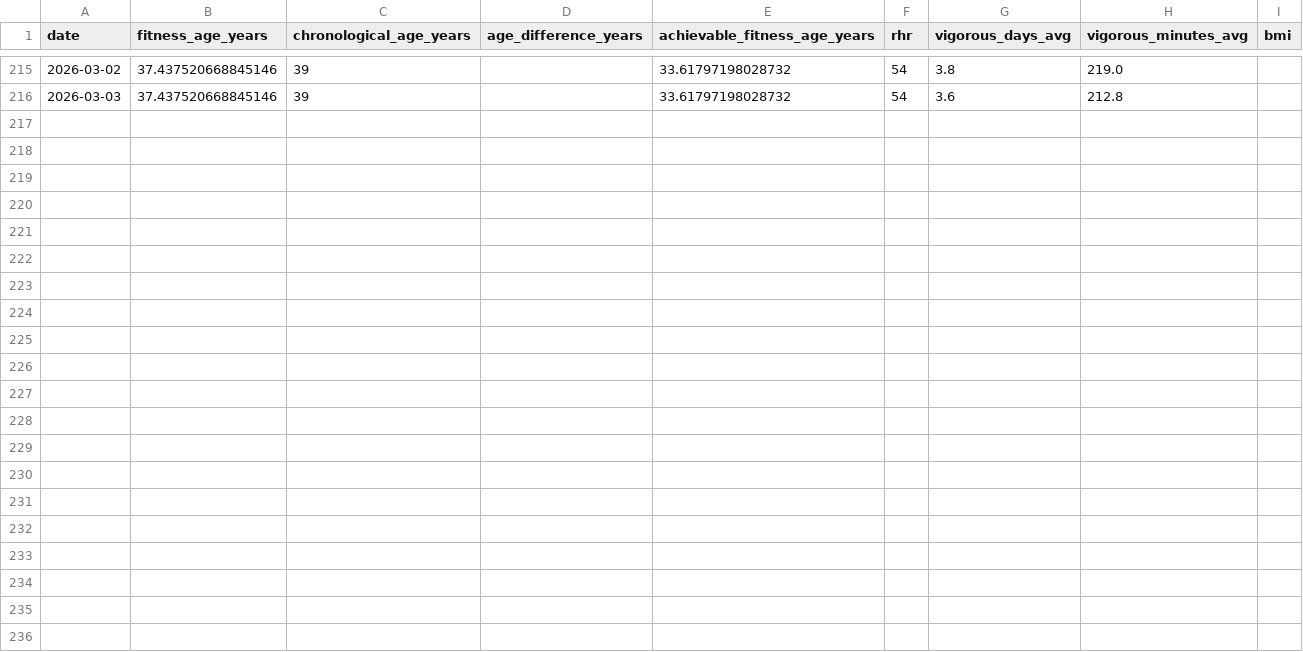
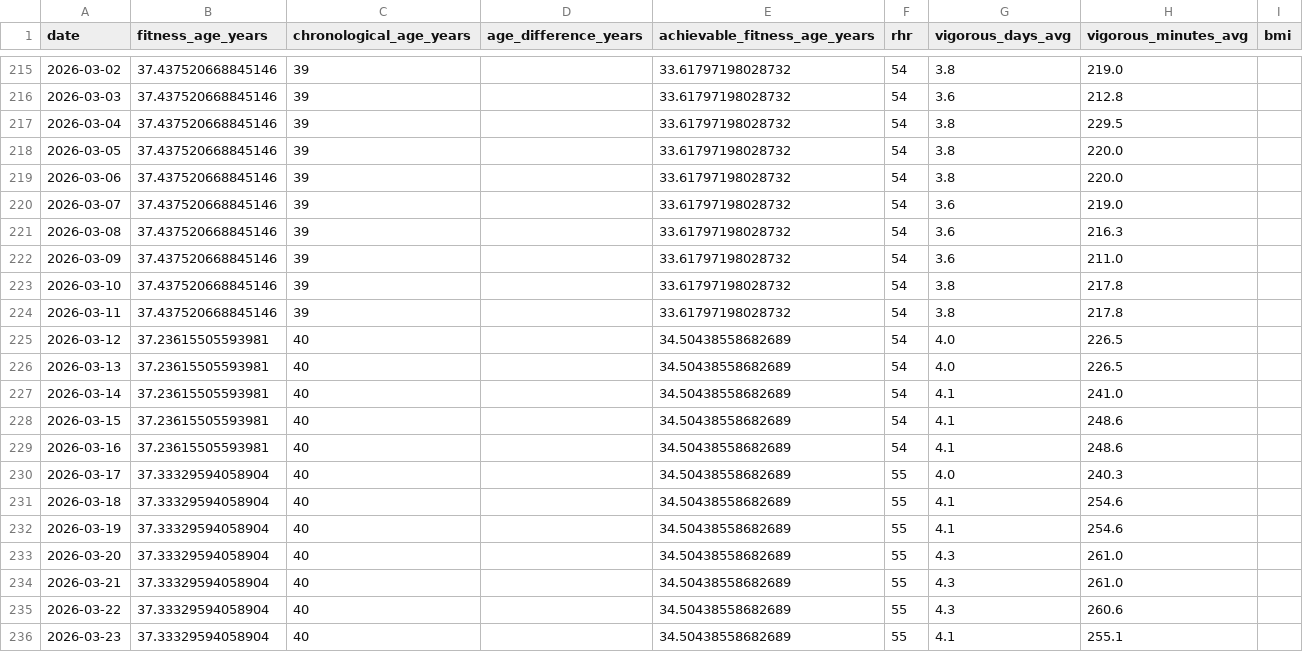
Before and after one commit to pedrodbsa/routine, a CSV file: data/fitness_age.csv, drawn as a sheet; only a part is shown, gaps mark what is left out.

```diff
--- a/data/fitness_age.csv
+++ b/data/fitness_age.csv
@@ -216 +216,21 @@ date,fitness_age_years,chronological_age_years,age_difference_years,achievable_f
 2026-03-03,37.437520668845146,39,,33.61797198028732,54,3.6,212.8,
+2026-03-04,37.437520668845146,39,,33.61797198028732,54,3.8,229.5,
+2026-03-05,37.437520668845146,39,,33.61797198028732,54,3.8,220.0,
+2026-03-06,37.437520668845146,39,,33.61797198028732,54,3.8,220.0,
+2026-03-07,37.437520668845146,39,,33.61797198028732,54,3.6,219.0,
+2026-03-08,37.437520668845146,39,,33.61797198028732,54,3.6,216.3,
+2026-03-09,37.437520668845146,39,,33.61797198028732,54,3.6,211.0,
+2026-03-10,37.437520668845146,39,,33.61797198028732,54,3.8,217.8,
+2026-03-11,37.437520668845146,39,,33.61797198028732,54,3.8,217.8,
+2026-03-12,37.23615505593981,40,,34.50438558682689,54,4.0,226.5,
+2026-03-13,37.23615505593981,40,,34.50438558682689,54,4.0,226.5,
+2026-03-14,37.23615505593981,40,,34.50438558682689,54,4.1,241.0,
+2026-03-15,37.23615505593981,40,,34.50438558682689,54,4.1,248.6,
+2026-03-16,37.23615505593981,40,,34.50438558682689,54,4.1,248.6,
+2026-03-17,37.33329594058904,40,,34.50438558682689,55,4.0,240.3,
+2026-03-18,37.33329594058904,40,,34.50438558682689,55,4.1,254.6,
+2026-03-19,37.33329594058904,40,,34.50438558682689,55,4.1,254.6,
+2026-03-20,37.33329594058904,40,,34.50438558682689,55,4.3,261.0,
+2026-03-21,37.33329594058904,40,,34.50438558682689,55,4.3,261.0,
+2026-03-22,37.33329594058904,40,,34.50438558682689,55,4.3,260.6,
+2026-03-23,37.33329594058904,40,,34.50438558682689,55,4.1,255.1,
```
Also changed, not shown: data/activities.csv, data/body_battery.csv, 48 other files.
